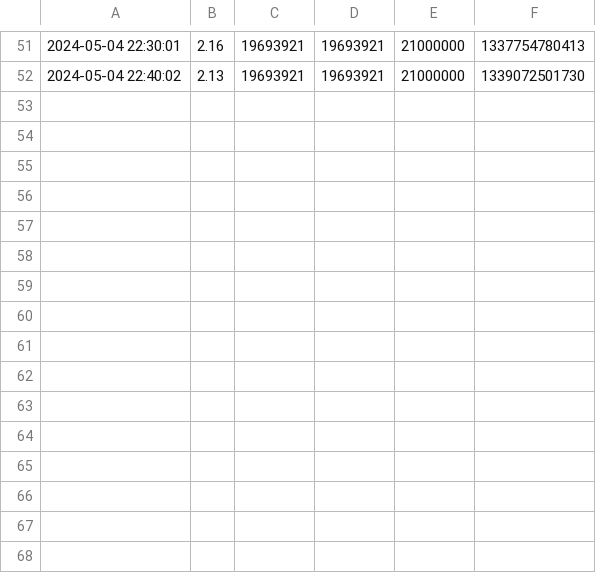
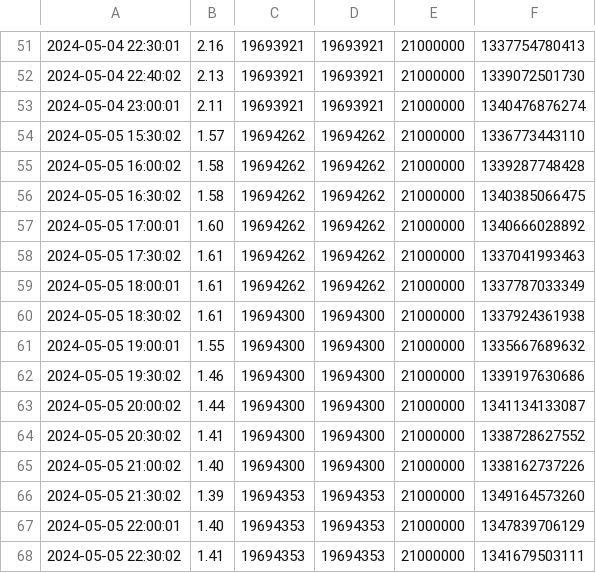
Before and after one commit to Asurola/linuxCoursework, a CSV file: cryptocurrency_data3.csv, drawn as a sheet; only a part is shown, gaps mark what is left out.

Commit message:
3rd upload
Updated values and more data, plotting tmrw hopefully

```diff
--- a/cryptocurrency_data3.csv
+++ b/cryptocurrency_data3.csv
@@ -52 +52,17 @@
 2024-05-04 22:40:02,2.13,19693921 ,19693921 ,21000000 ,1339072501730
+2024-05-04 23:00:01,2.11,19693921 ,19693921 ,21000000 ,1340476876274
+2024-05-05 15:30:02,1.57,19694262 ,19694262 ,21000000 ,1336773443110
+2024-05-05 16:00:02,1.58,19694262 ,19694262 ,21000000 ,1339287748428
+2024-05-05 16:30:02,1.58,19694262 ,19694262 ,21000000 ,1340385066475
+2024-05-05 17:00:01,1.60,19694262 ,19694262 ,21000000 ,1340666028892
+2024-05-05 17:30:02,1.61,19694262 ,19694262 ,21000000 ,1337041993463
+2024-05-05 18:00:01,1.61,19694262 ,19694262 ,21000000 ,1337787033349
+2024-05-05 18:30:02,1.61,19694300 ,19694300 ,21000000 ,1337924361938
+2024-05-05 19:00:01,1.55,19694300 ,19694300 ,21000000 ,1335667689632
+2024-05-05 19:30:02,1.46,19694300 ,19694300 ,21000000 ,1339197630686
+2024-05-05 20:00:02,1.44,19694300 ,19694300 ,21000000 ,1341134133087
+2024-05-05 20:30:02,1.41,19694300 ,19694300 ,21000000 ,1338728627552
+2024-05-05 21:00:02,1.40,19694300 ,19694300 ,21000000 ,1338162737226
+2024-05-05 21:30:02,1.39,19694353 ,19694353 ,21000000 ,1349164573260
+2024-05-05 22:00:01,1.40,19694353 ,19694353 ,21000000 ,1347839706129
+2024-05-05 22:30:02,1.41,19694353 ,19694353 ,21000000 ,1341679503111
```
Also changed, not shown: cryptocurrency_data.csv, 2 other files.
